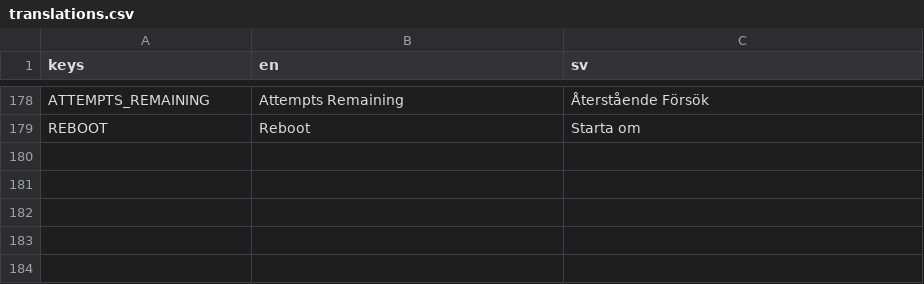
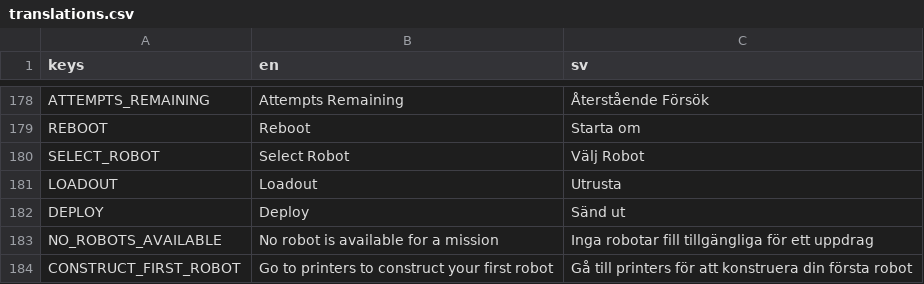
Before and after one commit to local-minimum/geriatric-crawler, a CSV file: resources/translations.csv, drawn as a sheet; only a part is shown, gaps mark what is left out.

Commit message:
Start on mission ops

```diff
--- a/resources/translations.csv
+++ b/resources/translations.csv
@@ -179 +179,6 @@ ATTEMPTS_REMAINING,Attempts Remaining,Återstående Försök
 REBOOT,Reboot,Starta om
+SELECT_ROBOT,Select Robot,Välj Robot
+LOADOUT,Loadout,Utrusta
+DEPLOY,Deploy,Sänd ut
+NO_ROBOTS_AVAILABLE,No robot is available for a mission,Inga robotar fill tillgängliga för ett uppdrag
+CONSTRUCT_FIRST_ROBOT,Go to printers to construct your first robot,Gå till printers för att konstruera din första robot
```
Also changed, not shown: 17 other files.
